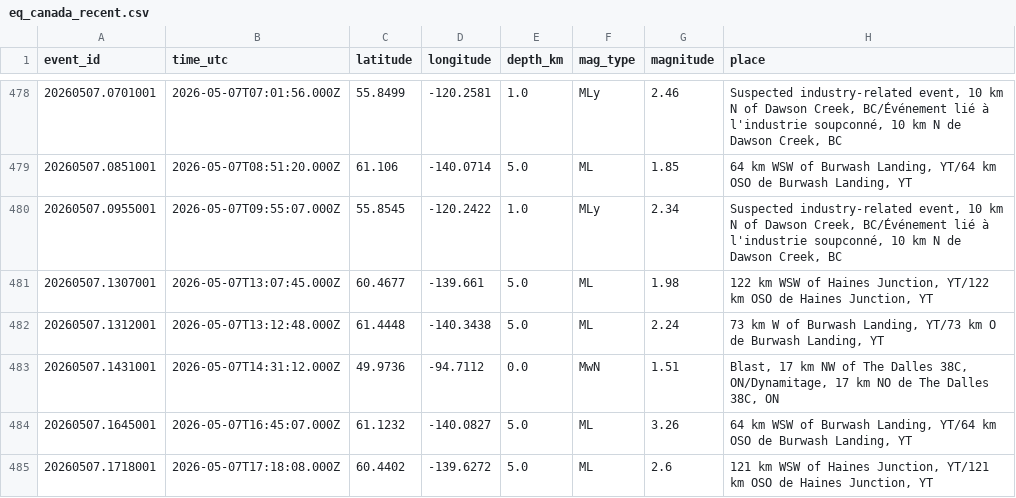
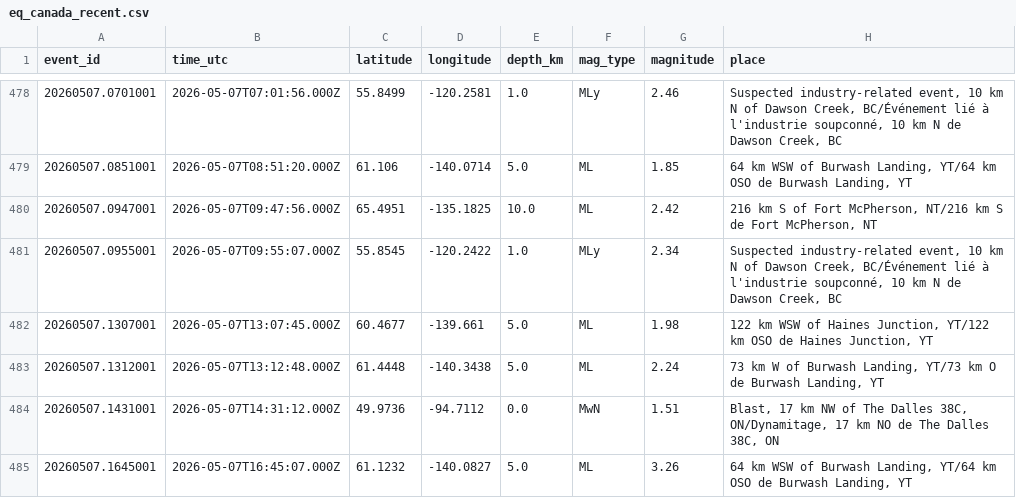
Before and after one commit to Alpeace89/piquakecanada, a CSV file: eq_canada_recent.csv, drawn as a sheet; only a part is shown, gaps mark what is left out; the shorter side is filled out with more unchanged rows.

```diff
--- a/eq_canada_recent.csv
+++ b/eq_canada_recent.csv
@@ -479,2 +479,3 @@ event_id,time_utc,latitude,longitude,depth_km,mag_type,magnitude,place
 20260507.0851001,2026-05-07T08:51:20.000Z,61.106,-140.0714,5.0,ML,1.85,"64 km WSW of Burwash Landing, YT/64 km OSO de Burwash Landing, YT"
+20260507.0947001,2026-05-07T09:47:56.000Z,65.4951,-135.1825,10.0,ML,2.42,"216 km S of Fort McPherson, NT/216 km S de Fort McPherson, NT"
 20260507.0955001,2026-05-07T09:55:07.000Z,55.8545,-120.2422,1.0,MLy,2.34,"Suspected industry-related event, 10 km N of Dawson Creek, BC/Événement lié à l'industrie soupconné, 10 km N de Dawson Creek, BC"
```
Also changed, not shown: 22 other files.
